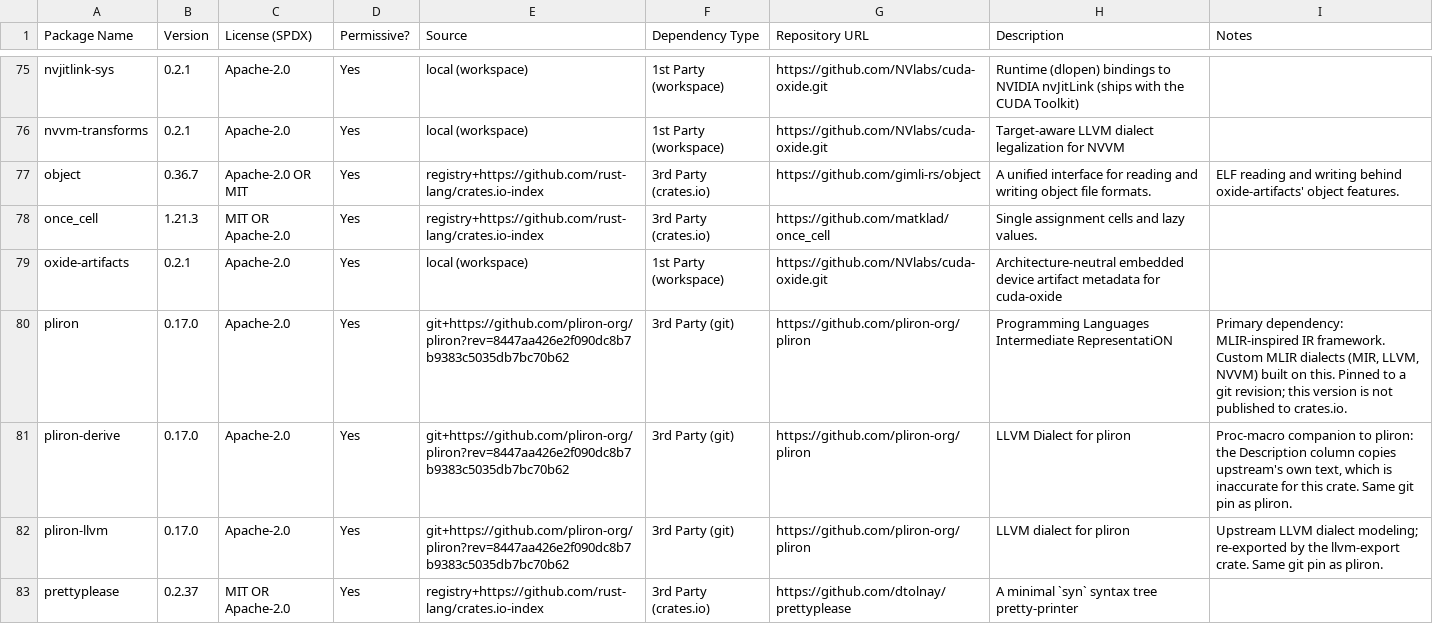
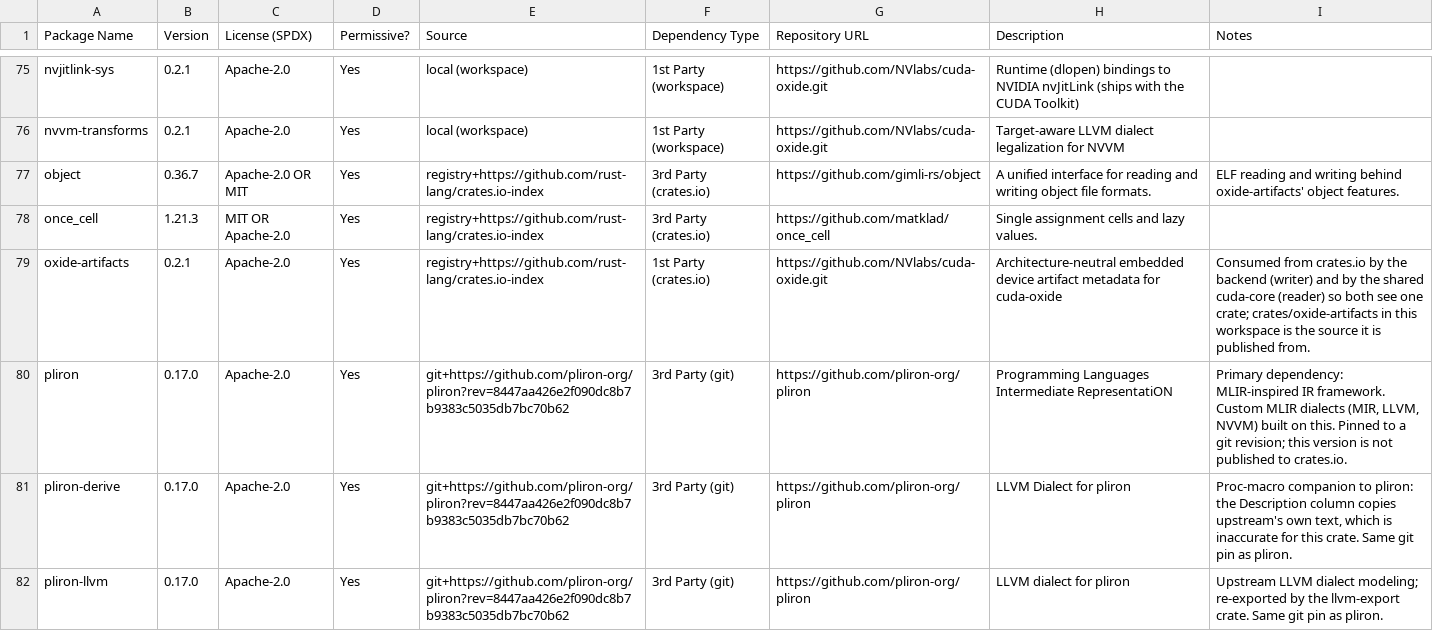
Before and after one commit to NVlabs/cuda-oxide, a CSV file: dependency-licenses.csv, drawn as a sheet; only a part is shown, gaps mark what is left out; the shorter side is filled out with more unchanged rows.

Commit message:
oxide-artifacts: consume the crates.io release everywhere; the in-tree crate is the publish source
The backend wrote artifact bundles with the in-tree crates/oxide-artifacts
(a path dependency) while the shared cuda-core from cutile-rs reads them
through crates.io oxide-artifacts 0.2.1. Same version, same code, but two
crates to rustc: the root lock carried both, and nothing tied the two
versions together. It worked only because just bytes cross the boundary.

The root workspace and the backend workspace now take oxide-artifacts
from crates.io like every other consumer, so writer and reader are one
crate. crates/oxide-artifacts stays a workspace member as the source the
release is published from; format changes go bump, publish, then move
the requirement and relock.

check-oxide-artifacts-parity.sh keeps the in-tree version, both manifest
requirements, and the version resolved in every lock equal, and fails if
any lock stops consuming the registry copy. It fails on a drifted in-tree
bump and passes on this tree. Runs in status-guard and just check-guards.

Validated on an RTX 5090: cargo-oxide, mir-importer, ptx-schedule and
backend lib tests, workspace clippy and fmt, all guards, and the full
smoketest (222/222) with the backend writing through the registry crate.

Signed-off-by: Nihal Pasham <nihalp@nvidia.com>

```diff
--- a/dependency-licenses.csv
+++ b/dependency-licenses.csv
@@ -78,3 +78,3 @@ object,0.36.7,Apache-2.0 OR MIT,Yes,registry+https://github.com/rust-lang/crates
 once_cell,1.21.3,MIT OR Apache-2.0,Yes,registry+https://github.com/rust-lang/crates.io-index,3rd Party (crates.io),https://github.com/matklad/once_cell,Single assignment cells and lazy values.,
-oxide-artifacts,0.2.1,Apache-2.0,Yes,local (workspace),1st Party (workspace),https://github.com/NVlabs/cuda-oxide.git,Architecture-neutral embedded device artifact metadata for cuda-oxide,
+oxide-artifacts,0.2.1,Apache-2.0,Yes,registry+https://github.com/rust-lang/crates.io-index,1st Party (crates.io),https://github.com/NVlabs/cuda-oxide.git,Architecture-neutral embedded device artifact metadata for cuda-oxide,"Consumed from crates.io by the backend (writer) and by the shared cuda-core (reader) so both see one crate; crates/oxide-artifacts in this workspace is the source it is published from."
 pliron,0.17.0,Apache-2.0,Yes,git+https://github.com/pliron-org/pliron?rev=8447aa426e2f090dc8b7b9383c5035db7bc70b62,3rd Party (git),https://github.com/pliron-org/pliron,Programming Languages Intermediate RepresentatiON,"Primary dependency: MLIR-inspired IR framework. Custom MLIR dialects (MIR, LLVM, NVVM) built on this. Pinned to a git revision; this version is not published to crates.io."
```
Also changed, not shown: 7 other files.
